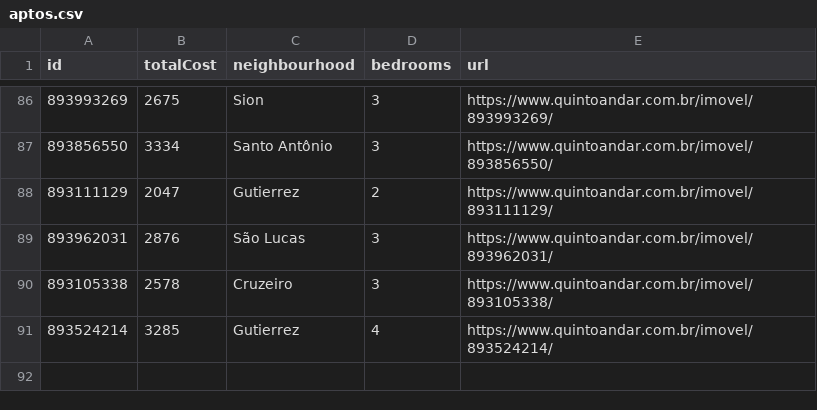
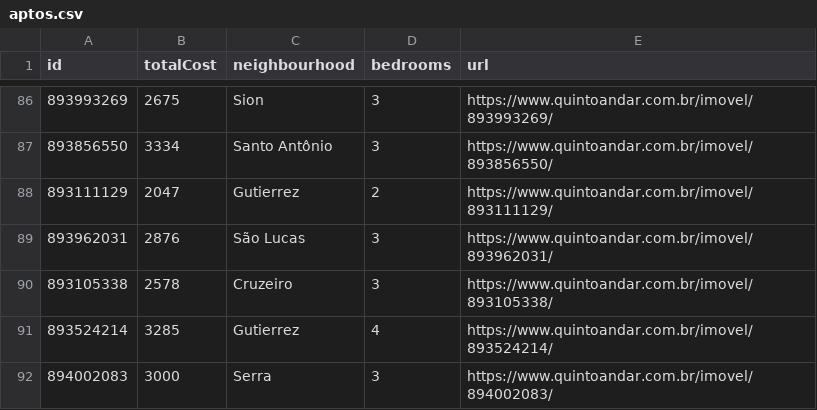
Before and after one commit to a-moreira/apto, a CSV file: data/aptos.csv, drawn as a sheet; only a part is shown, gaps mark what is left out; the diff names each change by its address in the sheet, - before the commit and + after, or states it on an @@ line.

```diff
--- a/data/aptos.csv
+++ b/data/aptos.csv
+row 92: 894002083 | 3000 | Serra | 3 | https://www.quintoandar.com.br/imovel/894002083/
```
